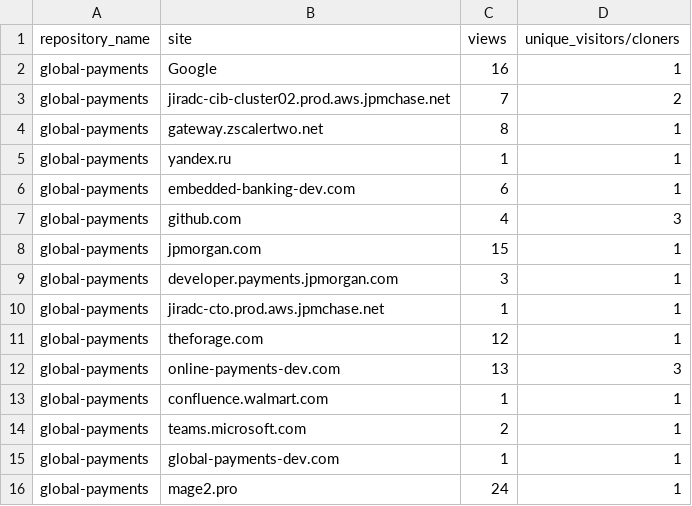
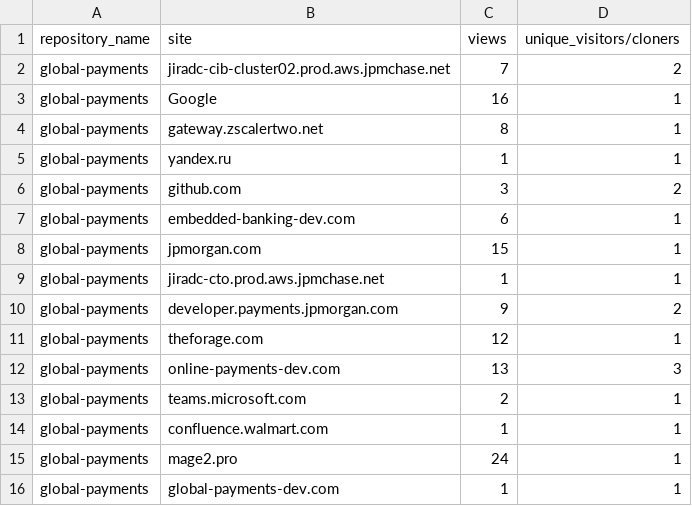
Before and after one commit to jpmorgan-payments/global-payments, a CSV file: metrics/referrer-stats.csv, drawn as a sheet.

```diff
--- a/metrics/referrer-stats.csv
+++ b/metrics/referrer-stats.csv
@@ -1,16 +1,16 @@
 repository_name,site,views,unique_visitors/cloners
+global-payments,jiradc-cib-cluster02.prod.aws.jpmchase.net,7,2
 global-payments,Google,16,1
-global-payments,jiradc-cib-cluster02.prod.aws.jpmchase.net,7,2
 global-payments,gateway.zscalertwo.net,8,1
 global-payments,yandex.ru,1,1
+global-payments,github.com,3,2
 global-payments,embedded-banking-dev.com,6,1
-global-payments,github.com,4,3
 global-payments,jpmorgan.com,15,1
-global-payments,developer.payments.jpmorgan.com,3,1
 global-payments,jiradc-cto.prod.aws.jpmchase.net,1,1
+global-payments,developer.payments.jpmorgan.com,9,2
 global-payments,theforage.com,12,1
 global-payments,online-payments-dev.com,13,3
+global-payments,teams.microsoft.com,2,1
 global-payments,confluence.walmart.com,1,1
-global-payments,teams.microsoft.com,2,1
+global-payments,mage2.pro,24,1
 global-payments,global-payments-dev.com,1,1
-global-payments,mage2.pro,24,1
```
Also changed, not shown: metrics/clone-stats-sorted.csv, metrics/clone-stats.csv, 3 other files.
